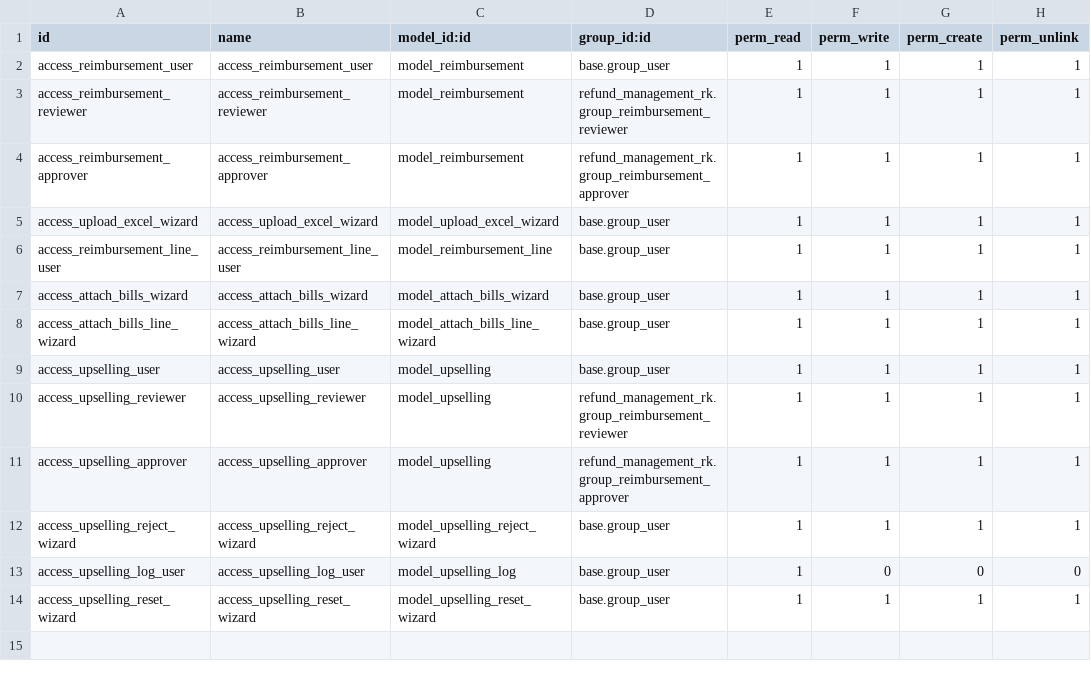
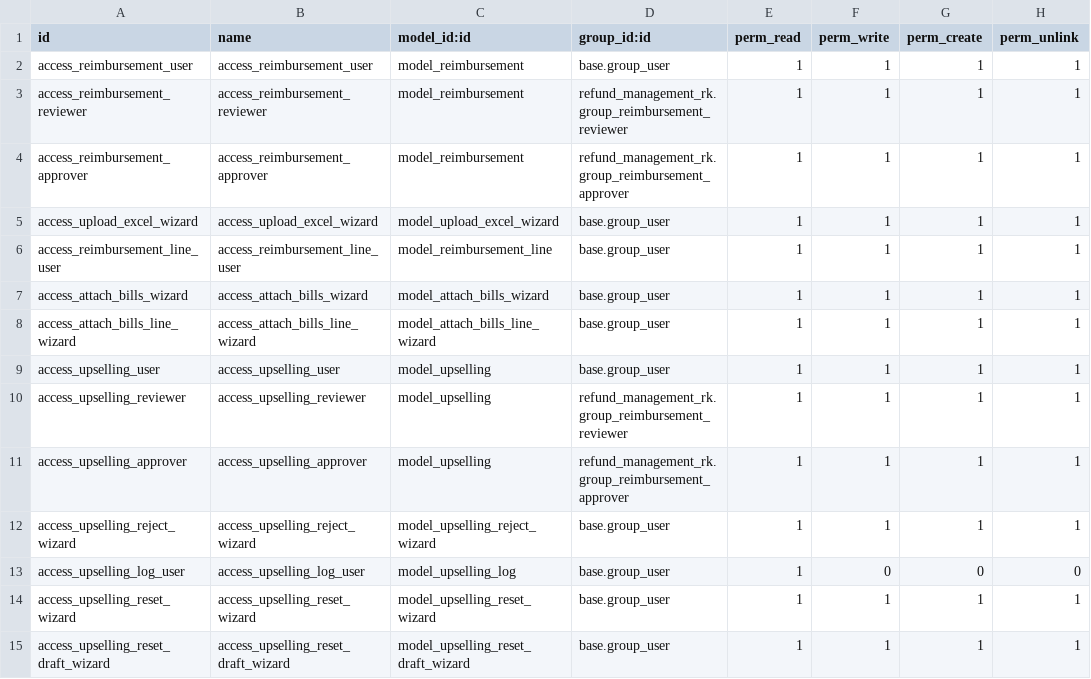
Before and after one commit to rohitkrishna-kgrn/odoo18, a CSV file: refund_management_rk/security/ir.model.access.csv, drawn as a sheet; the diff names each change by its address in the sheet, - before the commit and + after, or states it on an @@ line.

```diff
--- a/refund_management_rk/security/ir.model.access.csv
+++ b/refund_management_rk/security/ir.model.access.csv
+row 15: access_upselling_reset_draft_wizard | access_upselling_reset_draft_wizard | model_upselling_reset_draft_wizard | base.group_user | 1 | 1 | 1 | 1
```
Also changed, not shown: 9 other files.
